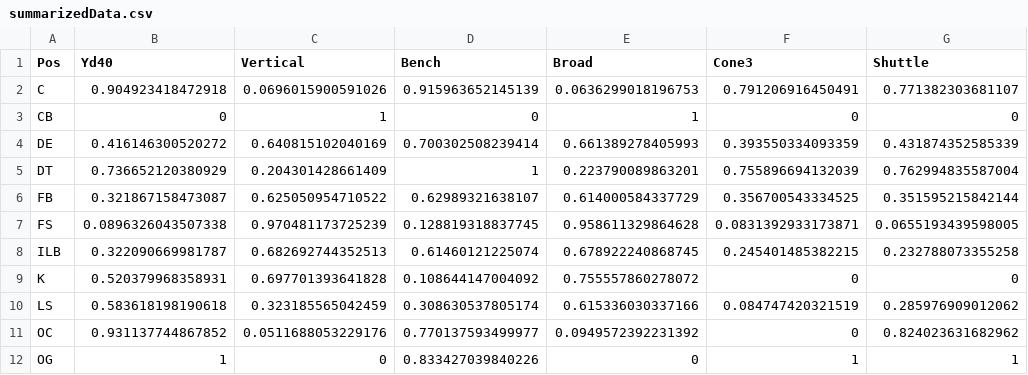
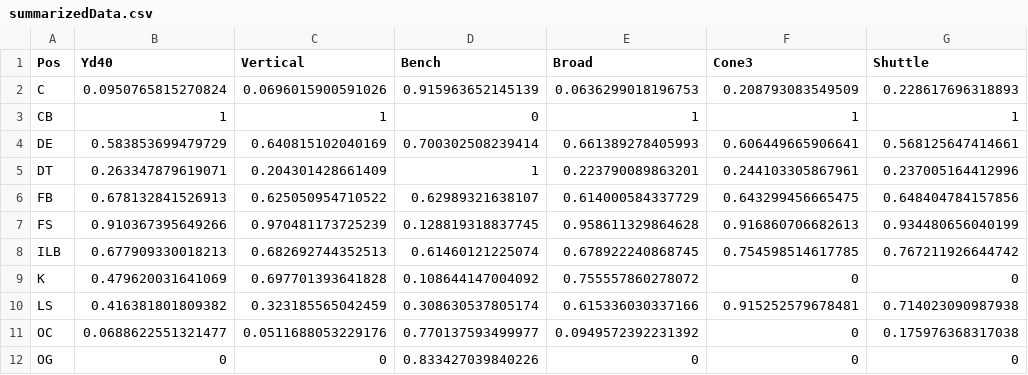
Before and after one commit to tddevlin/CS-1951A-project, a CSV file: blog2 viz/summarizedData.csv, drawn as a sheet; only a part is shown; the diff covers the shown part only.

```diff
--- a/blog2 viz/summarizedData.csv
+++ b/blog2 viz/summarizedData.csv
@@ -1,12 +1,12 @@
 "Pos","Yd40","Vertical","Bench","Broad","Cone3","Shuttle"
-"C",0.904923418472918,0.0696015900591026,0.915963652145139,0.0636299018196753,0.791206916450491,0.771382303681107
-"CB",0,1,0,1,0,0
-"DE",0.416146300520272,0.640815102040169,0.700302508239414,0.661389278405993,0.393550334093359,0.431874352585339
-"DT",0.736652120380929,0.204301428661409,1,0.223790089863201,0.755896694132039,0.762994835587004
-"FB",0.321867158473087,0.625050954710522,0.62989321638107,0.614000584337729,0.356700543334525,0.351595215842144
-"FS",0.0896326043507338,0.970481173725239,0.128819318837745,0.958611329864628,0.0831392933173871,0.0655193439598005
-"ILB",0.322090669981787,0.682692744352513,0.61460121225074,0.678922240868745,0.245401485382215,0.232788073355258
-"K",0.520379968358931,0.697701393641828,0.108644147004092,0.755557860278072,0,0
-"LS",0.583618198190618,0.323185565042459,0.308630537805174,0.615336030337166,0.084747420321519,0.285976909012062
-"OC",0.931137744867852,0.0511688053229176,0.770137593499977,0.0949572392231392,0,0.824023631682962
-"OG",1,0,0.833427039840226,0,1,1
+"C",0.0950765815270824,0.0696015900591026,0.915963652145139,0.0636299018196753,0.208793083549509,0.228617696318893
+"CB",1,1,0,1,1,1
+"DE",0.583853699479729,0.640815102040169,0.700302508239414,0.661389278405993,0.606449665906641,0.568125647414661
+"DT",0.263347879619071,0.204301428661409,1,0.223790089863201,0.244103305867961,0.237005164412996
+"FB",0.678132841526913,0.625050954710522,0.62989321638107,0.614000584337729,0.643299456665475,0.648404784157856
+"FS",0.910367395649266,0.970481173725239,0.128819318837745,0.958611329864628,0.916860706682613,0.934480656040199
+"ILB",0.677909330018213,0.682692744352513,0.61460121225074,0.678922240868745,0.754598514617785,0.767211926644742
+"K",0.479620031641069,0.697701393641828,0.108644147004092,0.755557860278072,0,0
+"LS",0.416381801809382,0.323185565042459,0.308630537805174,0.615336030337166,0.915252579678481,0.714023090987938
+"OC",0.0688622551321477,0.0511688053229176,0.770137593499977,0.0949572392231392,0,0.175976368317038
+"OG",0,0,0.833427039840226,0,0,0
```
Also changed, not shown: 22 edited cells elsewhere in this file, 5 other files.
